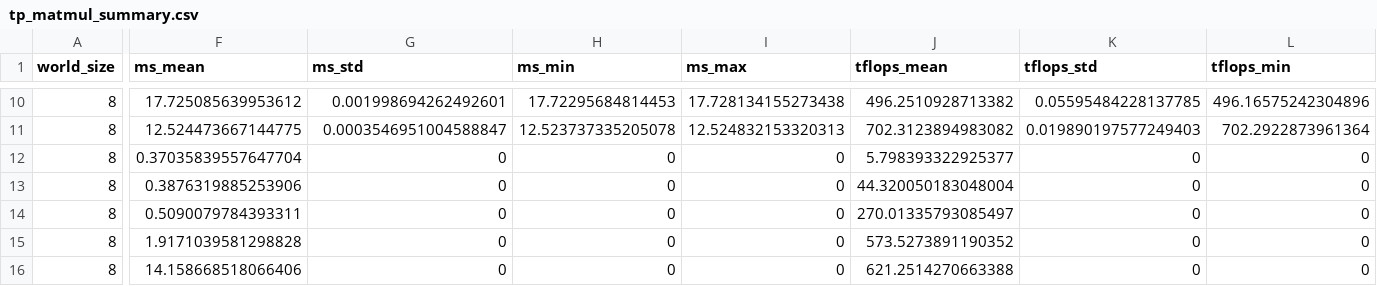
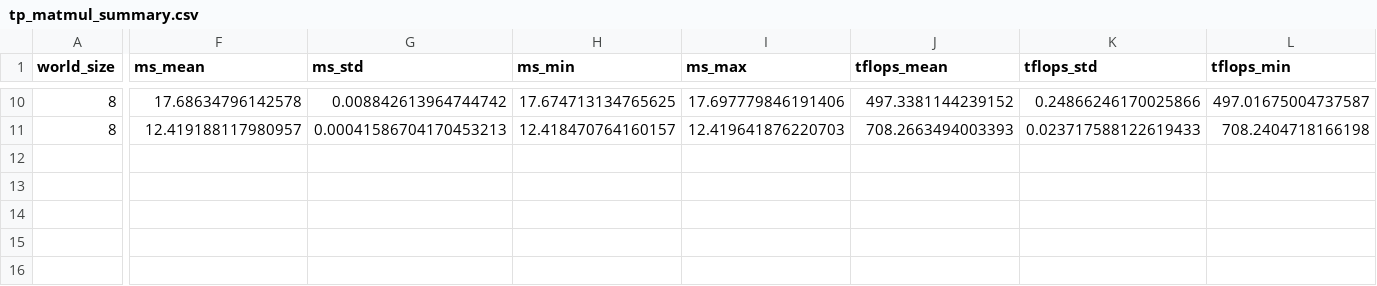
Before and after one commit to shixun404/ThunderKittens, a CSV file: kernels/parallel/matmul_rs/out_parse/tp_matmul_summary.csv, drawn as a sheet; only a part is shown, gaps mark what is left out; rows hold the shown columns only; the diff covers the shown part only; the diff names each change by its address in the sheet, - before the commit and + after, or states it on an @@ line.

```diff
--- a/kernels/parallel/matmul_rs/out_parse/tp_matmul_summary.csv
+++ b/kernels/parallel/matmul_rs/out_parse/tp_matmul_summary.csv
-F10 (ms_mean): 17.725085639953612
+F10 (ms_mean): 17.68634796142578
-G10 (ms_std): 0.001998694262492601
+G10 (ms_std): 0.008842613964744742
-H10 (ms_min): 17.72295684814453
+H10 (ms_min): 17.674713134765625
-I10 (ms_max): 17.728134155273438
+I10 (ms_max): 17.697779846191406
-J10 (tflops_mean): 496.2510928713382
+J10 (tflops_mean): 497.3381144239152
-K10 (tflops_std): 0.05595484228137785
+K10 (tflops_std): 0.24866246170025866
-L10 (tflops_min): 496.16575242304896
+L10 (tflops_min): 497.01675004737587
-F11 (ms_mean): 12.524473667144775
+F11 (ms_mean): 12.419188117980957
-G11 (ms_std): 0.0003546951004588847
+G11 (ms_std): 0.00041586704170453213
-H11 (ms_min): 12.523737335205078
+H11 (ms_min): 12.418470764160157
-I11 (ms_max): 12.524832153320313
+I11 (ms_max): 12.419641876220703
-J11 (tflops_mean): 702.3123894983082
+J11 (tflops_mean): 708.2663494003393
-K11 (tflops_std): 0.019890197577249403
+K11 (tflops_std): 0.023717588122619433
-L11 (tflops_min): 702.2922873961364
+L11 (tflops_min): 708.2404718166198
-row 12: 8 | 0.37035839557647704 | 0 | 0 | 0 | 5.798393322925377 | 0 | 0
-row 13: 8 | 0.3876319885253906 | 0 | 0 | 0 | 44.320050183048004 | 0 | 0
-row 14: 8 | 0.5090079784393311 | 0 | 0 | 0 | 270.01335793085497 | 0 | 0
-row 15: 8 | 1.9171039581298828 | 0 | 0 | 0 | 573.5273891190352 | 0 | 0
-row 16: 8 | 14.158668518066406 | 0 | 0 | 0 | 621.2514270663388 | 0 | 0
```
Also changed, not shown: 64 edited cells elsewhere in this file, kernels/parallel/matmul_ar/out_parse/tp_matmul_raw.csv, kernels/parallel/matmul_ar/out_parse/tp_matmul_summary.csv, 4 other files.
